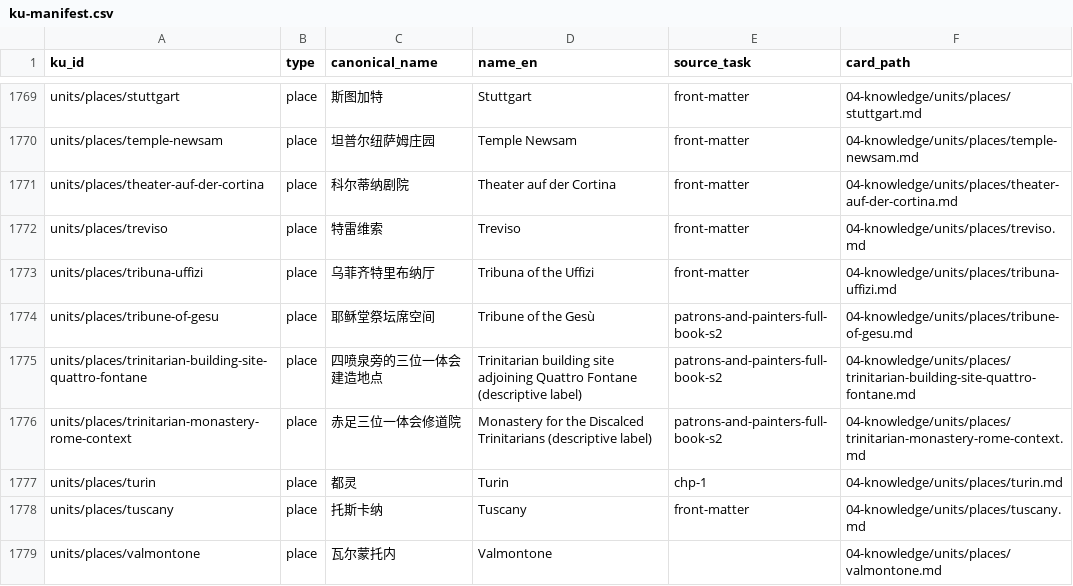
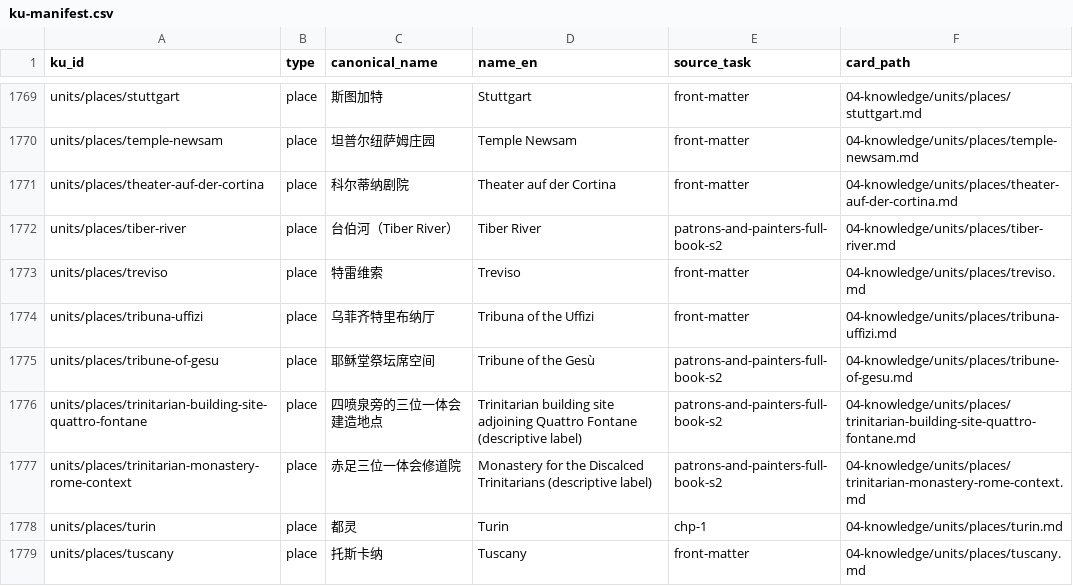
Before and after one commit to fengbaifan/PNP-Final-DATA, a CSV file: 04-knowledge/tables/ku-manifest.csv, drawn as a sheet; only a part is shown, gaps mark what is left out; the shorter side is filled out with more unchanged rows.

Commit message:
Register Tiber River endpoint and update S4-S6 plan

```diff
--- a/04-knowledge/tables/ku-manifest.csv
+++ b/04-knowledge/tables/ku-manifest.csv
@@ -1771,2 +1771,3 @@ units/places/temple-newsam,place,坦普尔纽萨姆庄园,Temple Newsam,front-ma
 units/places/theater-auf-der-cortina,place,科尔蒂纳剧院,Theater auf der Cortina,front-matter,04-knowledge/units/places/theater-auf-der-cortina.md
+units/places/tiber-river,place,台伯河（Tiber River）,Tiber River,patrons-and-painters-full-book-s2,04-knowledge/units/places/tiber-river.md
 units/places/treviso,place,特雷维索,Treviso,front-matter,04-knowledge/units/places/treviso.md
```
Also changed, not shown: 9 other files.
